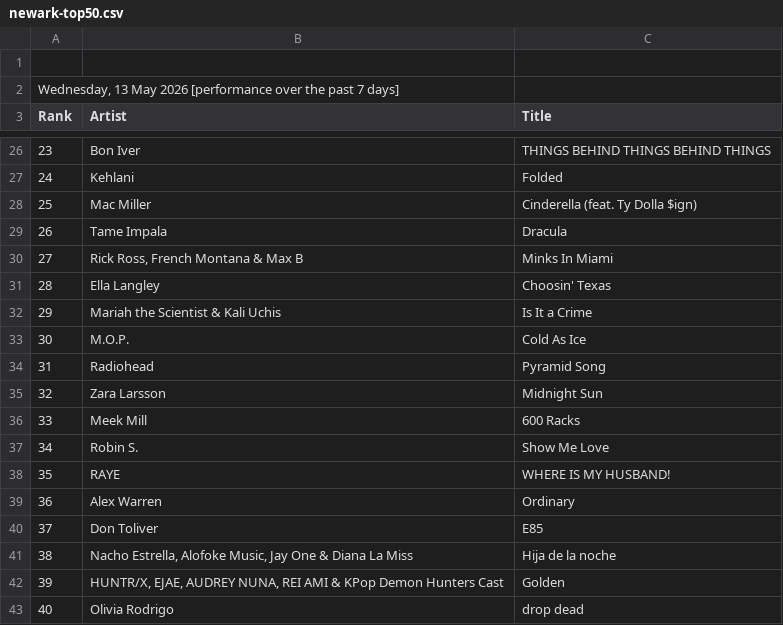
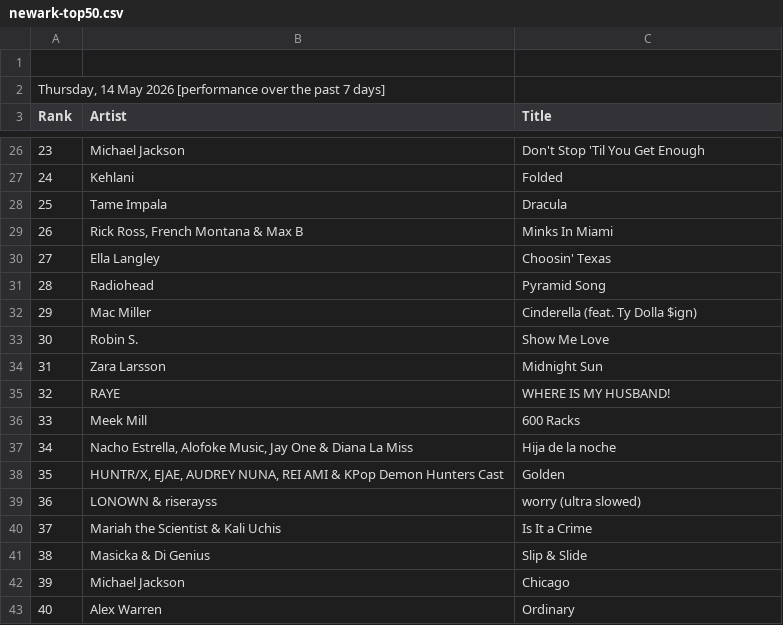
Before and after one commit to indraneel/shazam-charts, a CSV file: newark-top50.csv, drawn as a sheet; only a part is shown, gaps mark what is left out; the diff covers the shown part only.

```diff
--- a/newark-top50.csv
+++ b/newark-top50.csv
@@ -1,3 +1,3 @@
 
-"Wednesday, 13 May 2026 [performance over the past 7 days]"
+"Thursday, 14 May 2026 [performance over the past 7 days]"
 Rank,Artist,Title
@@ -26,18 +26,18 @@ Rank,Artist,Title
-23,"Bon Iver","THINGS BEHIND THINGS BEHIND THINGS"
+23,"Michael Jackson","Don't Stop 'Til You Get Enough"
 24,"Kehlani","Folded"
-25,"Mac Miller","Cinderella (feat. Ty Dolla $ign)"
-26,"Tame Impala","Dracula"
-27,"Rick Ross, French Montana & Max B","Minks In Miami"
-28,"Ella Langley","Choosin' Texas"
-29,"Mariah the Scientist & Kali Uchis","Is It a Crime"
-30,"M.O.P.","Cold As Ice"
-31,"Radiohead","Pyramid Song"
-32,"Zara Larsson","Midnight Sun"
+25,"Tame Impala","Dracula"
+26,"Rick Ross, French Montana & Max B","Minks In Miami"
+27,"Ella Langley","Choosin' Texas"
+28,"Radiohead","Pyramid Song"
+29,"Mac Miller","Cinderella (feat. Ty Dolla $ign)"
+30,"Robin S.","Show Me Love"
+31,"Zara Larsson","Midnight Sun"
+32,"RAYE","WHERE IS MY HUSBAND!"
 33,"Meek Mill","600 Racks"
-34,"Robin S.","Show Me Love"
-35,"RAYE","WHERE IS MY HUSBAND!"
-36,"Alex Warren","Ordinary"
-37,"Don Toliver","E85"
-38,"Nacho Estrella, Alofoke Music, Jay One & Diana La Miss","Hija de la noche"
-39,"HUNTR/X, EJAE, AUDREY NUNA, REI AMI & KPop Demon Hunters Cast","Golden"
-40,"Olivia Rodrigo","drop dead"
+34,"Nacho Estrella, Alofoke Music, Jay One & Diana La Miss","Hija de la noche"
+35,"HUNTR/X, EJAE, AUDREY NUNA, REI AMI & KPop Demon Hunters Cast","Golden"
+36,"LONOWN & riserayss","worry (ultra slowed)"
+37,"Mariah the Scientist & Kali Uchis","Is It a Crime"
+38,"Masicka & Di Genius","Slip & Slide"
+39,"Michael Jackson","Chicago"
+40,"Alex Warren","Ordinary"
```
Also changed, not shown: 50 edited cells elsewhere in this file, india-top200.csv, usa-top200.csv, 3 other files.
